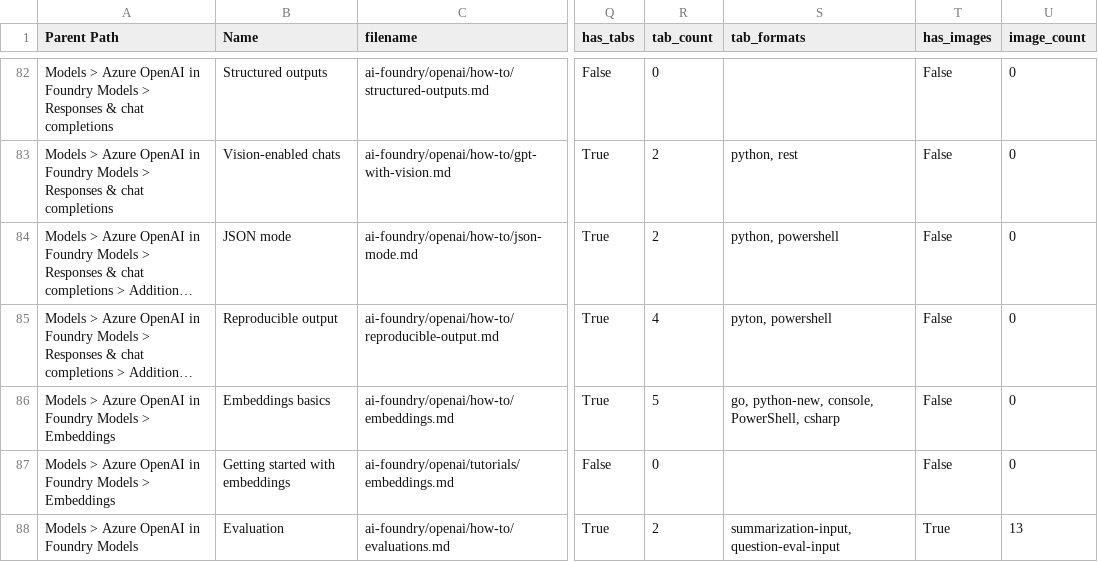
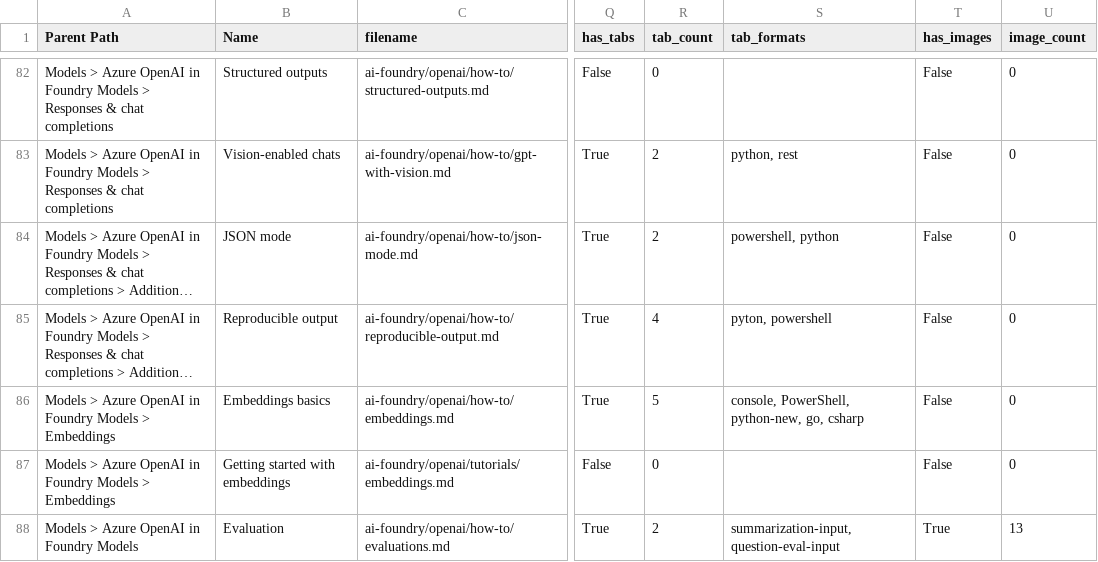
Before and after one commit to sdgilley/toc-tools, a CSV file: foundry-toc.csv, drawn as a sheet; only a part is shown, gaps mark what is left out; long unchanged cells end in …; the diff covers the shown part only; the diff names each change by its address in the sheet, - before the commit and + after, or states it on an @@ line.

```diff
--- a/foundry-toc.csv
+++ b/foundry-toc.csv
-S84 (tab_formats): python, powershell
+S84 (tab_formats): powershell, python
-S86 (tab_formats): go, python-new, console, PowerShell, csharp
+S86 (tab_formats): console, PowerShell, python-new, go, csharp
```
Also changed, not shown: 38 edited cells elsewhere in this file, foundry-toc-metadata.csv, 1 other file.
